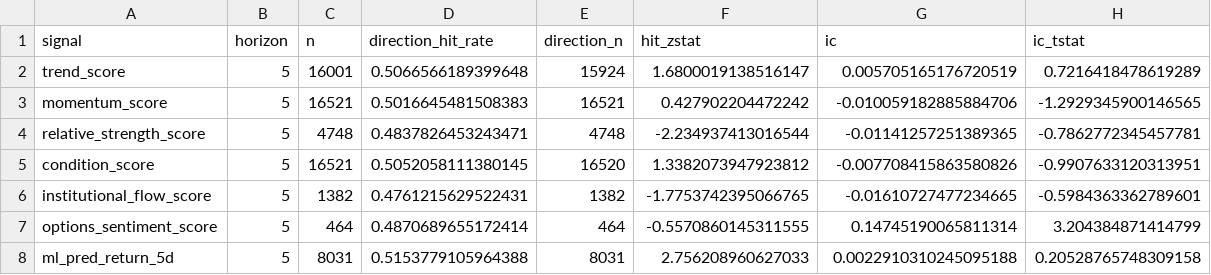
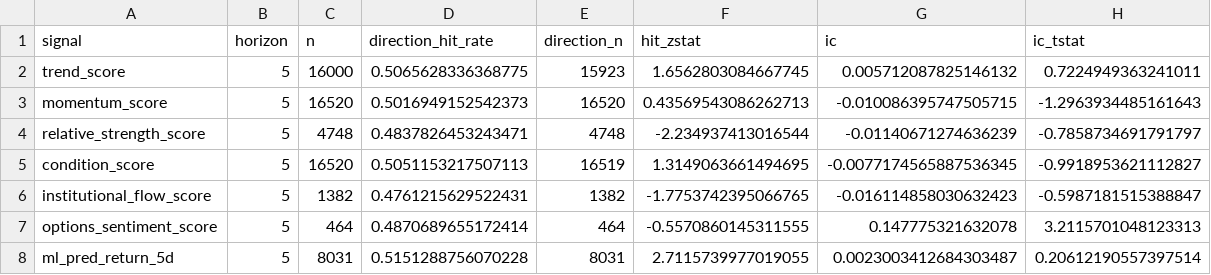
Before and after one commit to sony0928957829-sketch/finance-varnet-lite, a CSV file: data/evaluation/2026-11-28_signal_scorecard_yfinance.csv, drawn as a sheet.

```diff
--- a/data/evaluation/2026-11-28_signal_scorecard_yfinance.csv
+++ b/data/evaluation/2026-11-28_signal_scorecard_yfinance.csv
@@ -1,8 +1,8 @@
 signal,horizon,n,direction_hit_rate,direction_n,hit_zstat,ic,ic_tstat
-trend_score,5,16001,0.5066566189399648,15924,1.6800019138516147,0.005705165176720519,0.7216418478619289
-momentum_score,5,16521,0.5016645481508383,16521,0.427902204472242,-0.010059182885884706,-1.2929345900146565
-relative_strength_score,5,4748,0.4837826453243471,4748,-2.234937413016544,-0.01141257251389365,-0.7862772345457781
-condition_score,5,16521,0.5052058111380145,16520,1.3382073947923812,-0.007708415863580826,-0.9907633120313951
-institutional_flow_score,5,1382,0.4761215629522431,1382,-1.7753742395066765,-0.01610727477234665,-0.5984363362789601
-options_sentiment_score,5,464,0.4870689655172414,464,-0.5570860145311555,0.14745190065811314,3.204384871414799
-ml_pred_return_5d,5,8031,0.5153779105964388,8031,2.756208960627033,0.0022910310245095188,0.20528765748309158
+trend_score,5,16000,0.5065628336368775,15923,1.6562803084667745,0.005712087825146132,0.7224949363241011
+momentum_score,5,16520,0.5016949152542373,16520,0.43569543086262713,-0.010086395747505715,-1.2963934485161643
+relative_strength_score,5,4748,0.4837826453243471,4748,-2.234937413016544,-0.01140671274636239,-0.7858734691791797
+condition_score,5,16520,0.5051153217507113,16519,1.3149063661494695,-0.0077174565887536345,-0.9918953621112827
+institutional_flow_score,5,1382,0.4761215629522431,1382,-1.7753742395066765,-0.016114858030632423,-0.5987181515388847
+options_sentiment_score,5,464,0.4870689655172414,464,-0.5570860145311555,0.147775321632078,3.2115701048123313
+ml_pred_return_5d,5,8031,0.5151288756070228,8031,2.7115739977019055,0.0023003412684303487,0.20612190557397514
```
Also changed, not shown: 6 other files.
